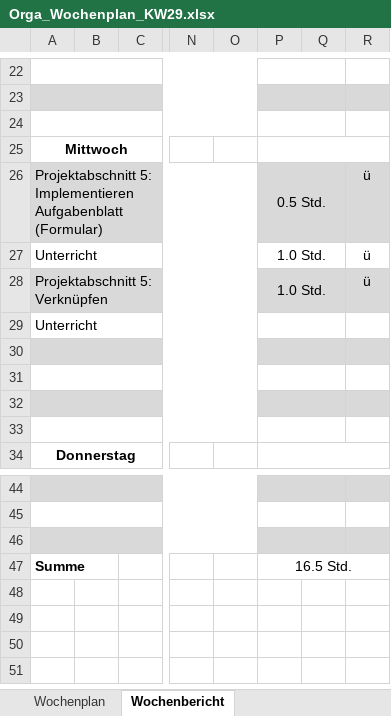
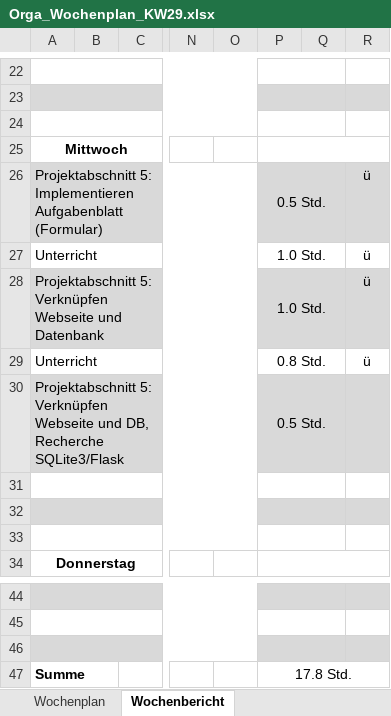
Before and after one commit to JellefAbbenseth/schoolProject, an Excel workbook: Documents/Wochenplan und -bericht/Orga_Wochenplan_KW29.xlsx, sheet Wochenbericht, drawn as a sheet; only a part is shown, gaps mark what is left out; values as stored, in another font and other column widths than the file's, no borders; rows hold the shown columns only; the diff names each change by its address in the sheet, - before the commit and + after, or states it on an @@ line.

```diff
--- a/Documents/Wochenplan und -bericht/Orga_Wochenplan_KW29.xlsx (sheet Wochenbericht)
+++ b/Documents/Wochenplan und -bericht/Orga_Wochenplan_KW29.xlsx (sheet Wochenbericht)
-A28: Projektabschnitt 5: Verknüpfen
+A28: Projektabschnitt 5: Verknüpfen Webseite und Datenbank
-P29: (empty)
+P29: 0.8 Std.
-R29: (empty)
+R29: ü
-row 30: (empty)
+row 30: Projektabschnitt 5: Verknüpfen Webseite und DB, Recherche SQLite3/Flask |  |  |  |  | 0.5 Std.
-P47: 16.5 Std.
+P47: 17.8 Std.
```
Also changed, not shown: Documents/Dokumentation/Projektphasen.xlsx.
